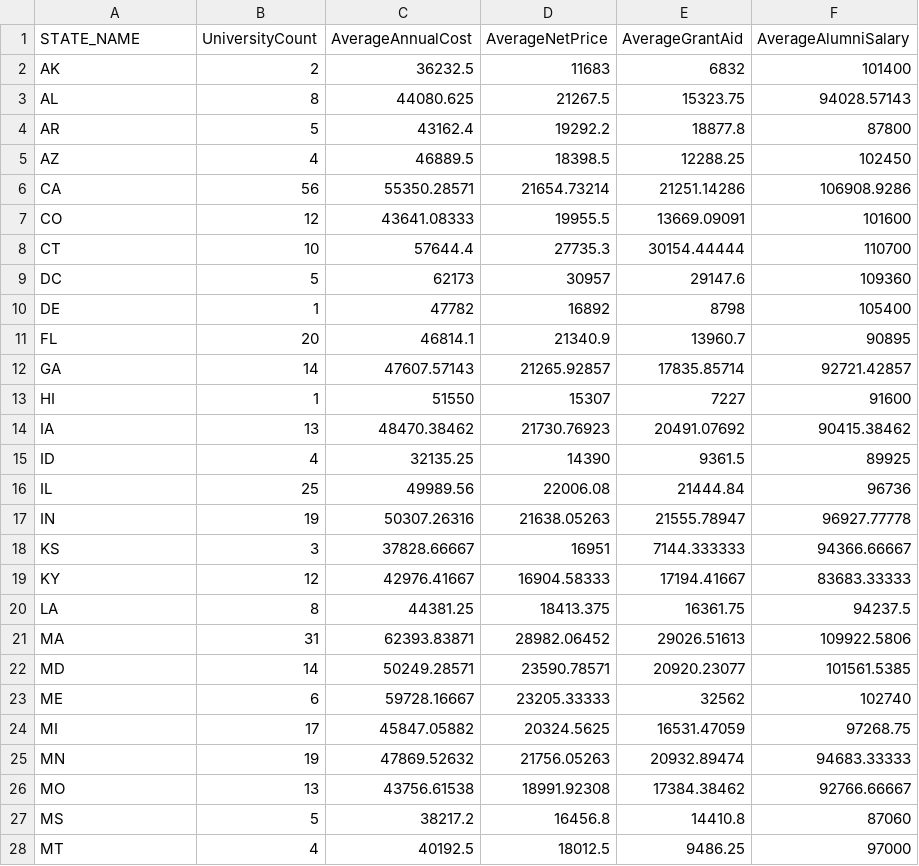
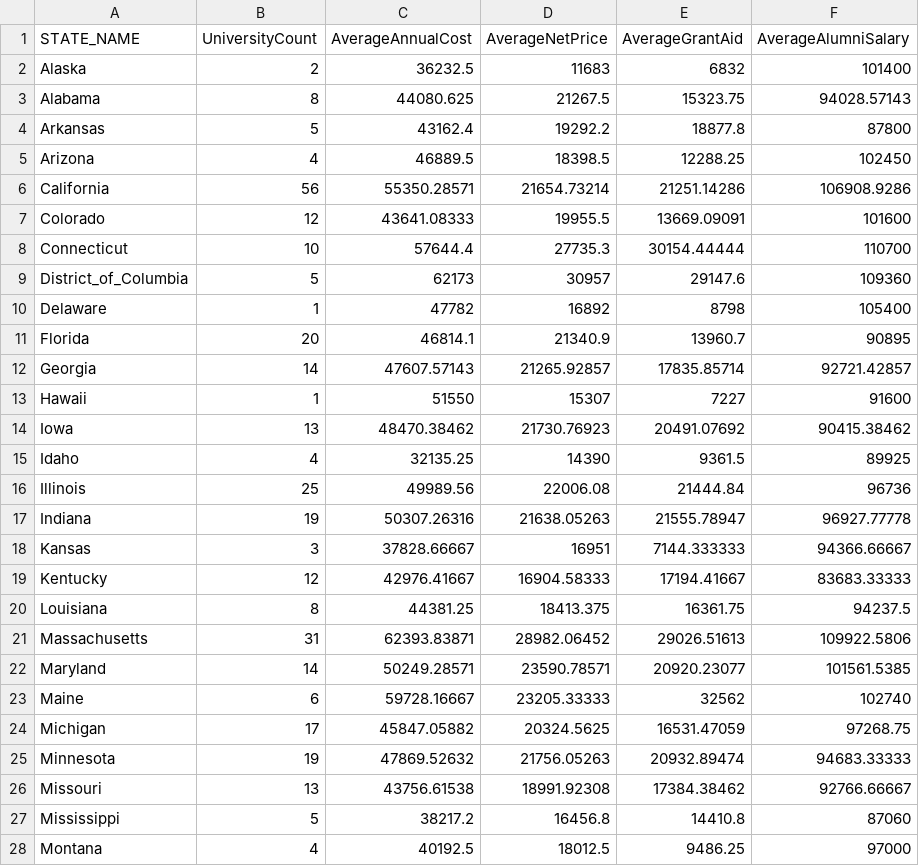
Before and after one commit to wellagainst/575_Unit_3, a CSV file: data/USUniversitybyState.csv, drawn as a sheet; only a part is shown; the diff covers the shown part only.

```diff
--- a/data/USUniversitybyState.csv
+++ b/data/USUniversitybyState.csv
@@ -1,28 +1,28 @@
 STATE_NAME,UniversityCount,AverageAnnualCost,AverageNetPrice,AverageGrantAid,AverageAlumniSalary
-AK,2,36232.5,11683,6832,101400
-AL,8,44080.625,21267.5,15323.75,94028.57143
-AR,5,43162.4,19292.2,18877.8,87800
-AZ,4,46889.5,18398.5,12288.25,102450
-CA,56,55350.28571,21654.73214,21251.14286,106908.9286
-CO,12,43641.08333,19955.5,13669.09091,101600
-CT,10,57644.4,27735.3,30154.44444,110700
-DC,5,62173,30957,29147.6,109360
-DE,1,47782,16892,8798,105400
-FL,20,46814.1,21340.9,13960.7,90895
-GA,14,47607.57143,21265.92857,17835.85714,92721.42857
-HI,1,51550,15307,7227,91600
-IA,13,48470.38462,21730.76923,20491.07692,90415.38462
-ID,4,32135.25,14390,9361.5,89925
-IL,25,49989.56,22006.08,21444.84,96736
-IN,19,50307.26316,21638.05263,21555.78947,96927.77778
-KS,3,37828.66667,16951,7144.333333,94366.66667
-KY,12,42976.41667,16904.58333,17194.41667,83683.33333
-LA,8,44381.25,18413.375,16361.75,94237.5
-MA,31,62393.83871,28982.06452,29026.51613,109922.5806
-MD,14,50249.28571,23590.78571,20920.23077,101561.5385
-ME,6,59728.16667,23205.33333,32562,102740
-MI,17,45847.05882,20324.5625,16531.47059,97268.75
-MN,19,47869.52632,21756.05263,20932.89474,94683.33333
-MO,13,43756.61538,18991.92308,17384.38462,92766.66667
-MS,5,38217.2,16456.8,14410.8,87060
-MT,4,40192.5,18012.5,9486.25,97000
+Alaska,2,36232.5,11683,6832,101400
+Alabama,8,44080.625,21267.5,15323.75,94028.57143
+Arkansas,5,43162.4,19292.2,18877.8,87800
+Arizona,4,46889.5,18398.5,12288.25,102450
+California,56,55350.28571,21654.73214,21251.14286,106908.9286
+Colorado,12,43641.08333,19955.5,13669.09091,101600
+Connecticut,10,57644.4,27735.3,30154.44444,110700
+District_of_Columbia,5,62173,30957,29147.6,109360
+Delaware,1,47782,16892,8798,105400
+Florida,20,46814.1,21340.9,13960.7,90895
+Georgia,14,47607.57143,21265.92857,17835.85714,92721.42857
+Hawaii,1,51550,15307,7227,91600
+Iowa,13,48470.38462,21730.76923,20491.07692,90415.38462
+Idaho,4,32135.25,14390,9361.5,89925
+Illinois,25,49989.56,22006.08,21444.84,96736
+Indiana,19,50307.26316,21638.05263,21555.78947,96927.77778
+Kansas,3,37828.66667,16951,7144.333333,94366.66667
+Kentucky,12,42976.41667,16904.58333,17194.41667,83683.33333
+Louisiana,8,44381.25,18413.375,16361.75,94237.5
+Massachusetts,31,62393.83871,28982.06452,29026.51613,109922.5806
+Maryland,14,50249.28571,23590.78571,20920.23077,101561.5385
+Maine,6,59728.16667,23205.33333,32562,102740
+Michigan,17,45847.05882,20324.5625,16531.47059,97268.75
+Minnesota,19,47869.52632,21756.05263,20932.89474,94683.33333
+Missouri,13,43756.61538,18991.92308,17384.38462,92766.66667
+Mississippi,5,38217.2,16456.8,14410.8,87060
+Montana,4,40192.5,18012.5,9486.25,97000
```
Also changed, not shown: 24 edited cells elsewhere in this file, 1 other file.
